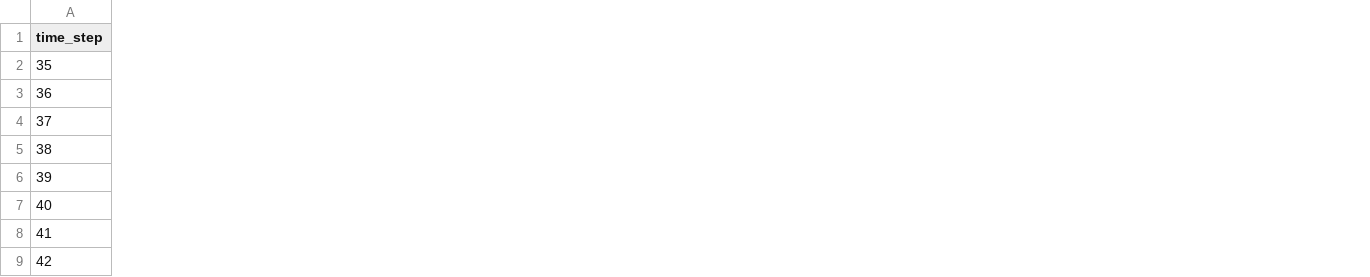
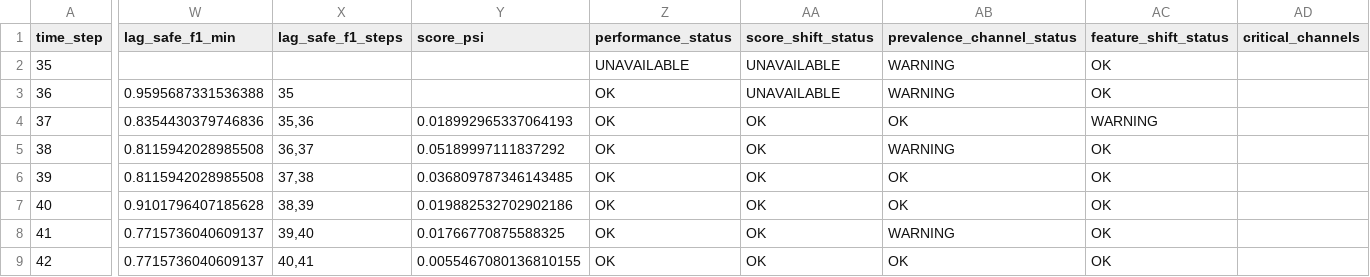
Before and after one commit to siddhu-exe/BitcoinGraphGuard, a CSV file: results/monitoring/step_monitoring_metrics.csv, drawn as a sheet; only a part is shown, gaps mark what is left out; the diff covers the shown part only; the diff names each change by its address in the sheet, - before the commit and + after, or states it on an @@ line.

```diff
--- a/results/monitoring/step_monitoring_metrics.csv
+++ b/results/monitoring/step_monitoring_metrics.csv
+column W (lag_safe_f1_min), rows 3-9: 0.9595687331536388 | 0.8354430379746836 | 0.8115942028985508 | 0.8115942028985508 | 0.9101796407185628 | 0.7715736040609137 | 0.7715736040609137
+column X (lag_safe_f1_steps), rows 3-9: 35 | 35,36 | 36,37 | 37,38 | 38,39 | 39,40 | 40,41
+column Y (score_psi), rows 4-9: 0.018992965337064193 | 0.05189997111837292 | 0.036809787346143485 | 0.019882532702902186 | 0.01766770875588325 | 0.0055467080136810155
+column Z (performance_status), rows 2-9: UNAVAILABLE | OK | OK | OK | OK | OK | OK | OK
+column AA (score_shift_status), rows 2-9: UNAVAILABLE | UNAVAILABLE | OK | OK | OK | OK | OK | OK
+column AB (prevalence_channel_status), rows 2-9: WARNING | WARNING | OK | WARNING | OK | OK | WARNING | OK
+column AC (feature_shift_status), rows 2-9: OK | OK | WARNING | OK | OK | OK | OK | OK
+column AD (critical_channels), empty
```
Also changed, not shown: 10 edited cells elsewhere in this file, 3 other files.
